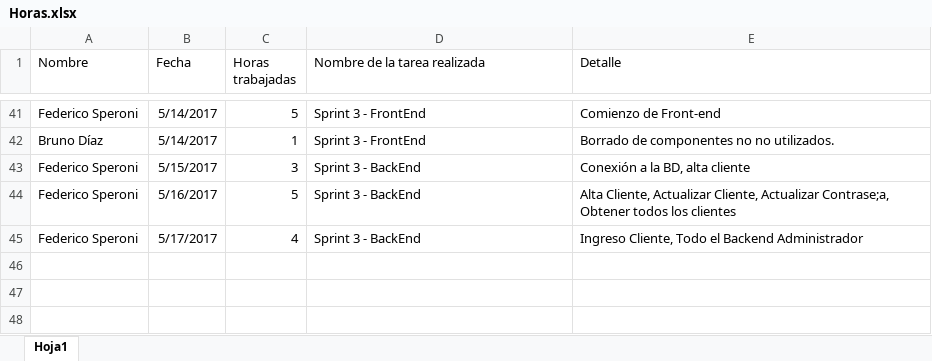
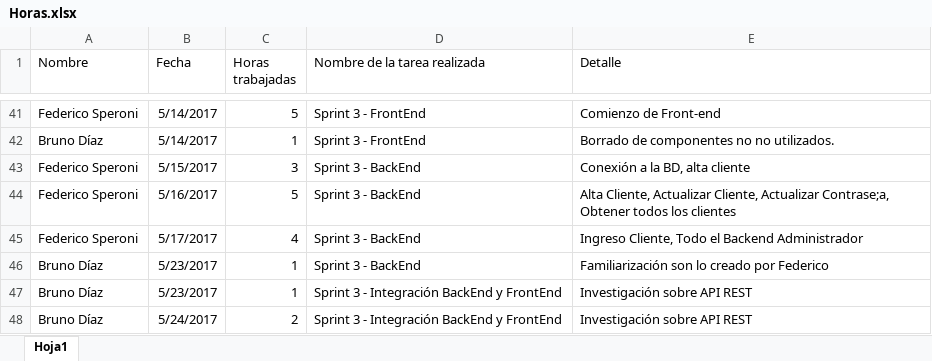
Before and after one commit to fedespe/ProyectoFinal, an Excel workbook: Documentacion/Horas.xlsx, sheet Hoja1, drawn as a sheet; only a part is shown, gaps mark what is left out; values as stored, in another font and other column widths than the file's, no borders; the diff names each change by its address in the sheet, - before the commit and + after, or states it on an @@ line.

Commit message:
Integración Back-Front - Pruebas con API REST

```diff
--- a/Documentacion/Horas.xlsx (sheet Hoja1)
+++ b/Documentacion/Horas.xlsx (sheet Hoja1)
+row 46: Bruno Díaz | 5/23/2017 | 1 | Sprint 3 - BackEnd | Familiarización son lo creado por Federico
+row 47: Bruno Díaz | 5/23/2017 | 1 | Sprint 3 - Integración BackEnd y FrontEnd | Investigación sobre API REST
+row 48: Bruno Díaz | 5/24/2017 | 2 | Sprint 3 - Integración BackEnd y FrontEnd | Investigación sobre API REST
```
Also changed, not shown: 33 other files.
